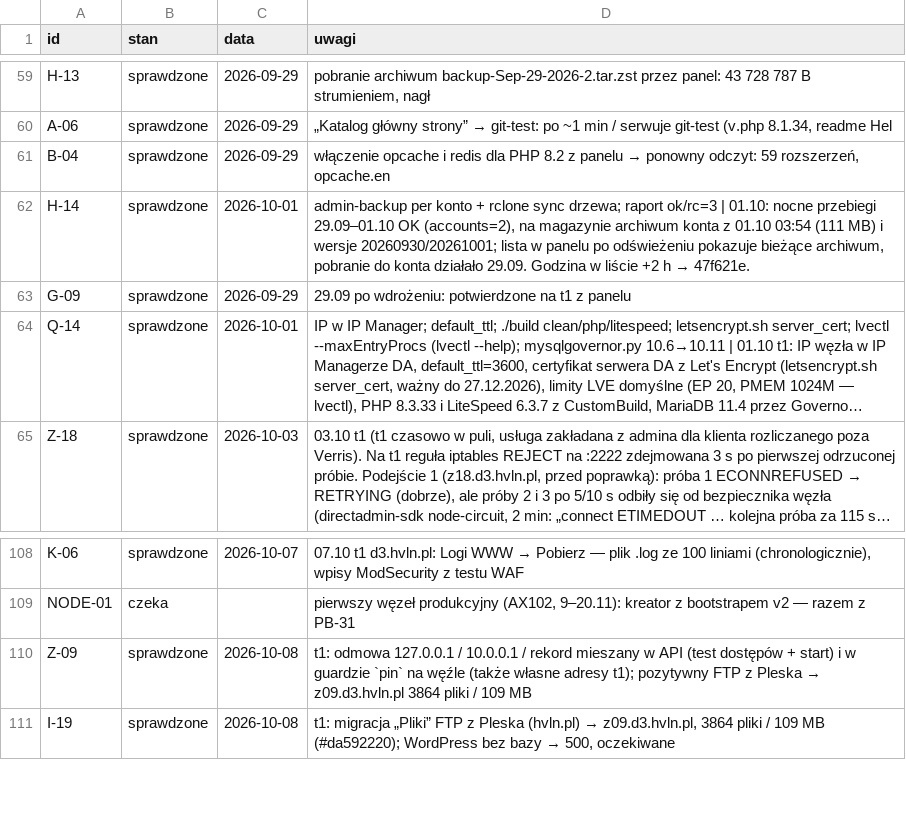
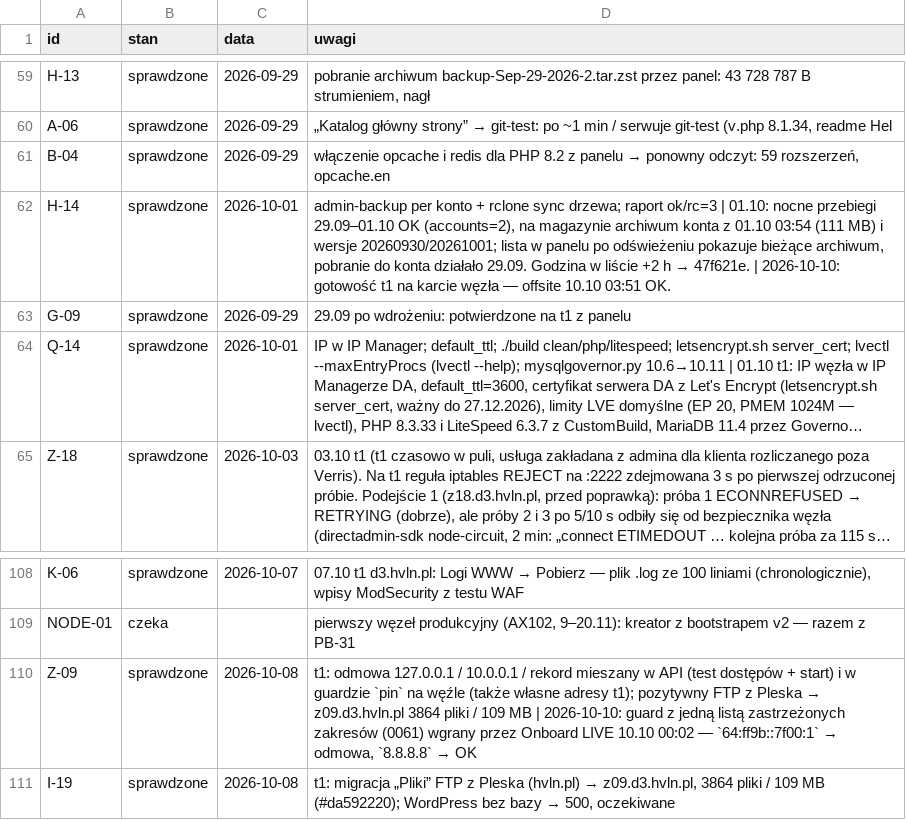
Before and after one commit to dominik-hvln/verris, a CSV file: audyt/dane/wezel.csv, drawn as a sheet; only a part is shown, gaps mark what is left out; long unchanged cells end in ….

```diff
--- a/audyt/dane/wezel.csv
+++ b/audyt/dane/wezel.csv
@@ -61,3 +61,3 @@ A-06,sprawdzone,2026-09-29,"„Katalog główny strony” → git-test: po ~1 mi
 B-04,sprawdzone,2026-09-29,"włączenie opcache i redis dla PHP 8.2 z panelu → ponowny odczyt: 59 rozszerzeń, opcache.en"
-H-14,sprawdzone,2026-10-01,"admin-backup per konto + rclone sync drzewa; raport ok/rc=3 | 01.10: nocne przebiegi 29.09–01.10 OK (accounts=2), na magazynie archiwum konta z 01.10 03:54 (111 MB) i wersje 20260930/20261001; lista w panelu po odświeżeniu pokazuje bieżące archiwum, pobranie do konta działało 29.09. Godzina w liście +2 h → 47f621e."
+H-14,sprawdzone,2026-10-01,"admin-backup per konto + rclone sync drzewa; raport ok/rc=3 | 01.10: nocne przebiegi 29.09–01.10 OK (accounts=2), na magazynie archiwum konta z 01.10 03:54 (111 MB) i wersje 20260930/20261001; lista w panelu po odświeżeniu pokazuje bieżące archiwum, pobranie do konta działało 29.09. Godzina w liście +2 h → 47f621e. | 2026-10-10: gotowość t1 na karcie węzła — offsite 10.10 03:51 OK."
 G-09,sprawdzone,2026-09-29,29.09 po wdrożeniu: potwierdzone na t1 z panelu
@@ -109,3 +109,3 @@ K-06,sprawdzone,2026-10-07,"07.10 t1 d3.hvln.pl: Logi WWW → Pobierz — plik .
 NODE-01,czeka,,"pierwszy węzeł produkcyjny (AX102, 9–20.11): kreator z bootstrapem v2 — razem z PB-31"
-Z-09,sprawdzone,2026-10-08,"t1: odmowa 127.0.0.1 / 10.0.0.1 / rekord mieszany w API (test dostępów + start) i w guardzie `pin` na węźle (także własne adresy t1); pozytywny FTP z Pleska → z09.d3.hvln.pl 3864 pliki / 109 MB"
+Z-09,sprawdzone,2026-10-08,"t1: odmowa 127.0.0.1 / 10.0.0.1 / rekord mieszany w API (test dostępów + start) i w guardzie `pin` na węźle (także własne adresy t1); pozytywny FTP z Pleska → z09.d3.hvln.pl 3864 pliki / 109 MB | 2026-10-10: guard z jedną listą zastrzeżonych zakresów (0061) wgrany przez Onboard LIVE 10.10 00:02 — `64:ff9b::7f00:1` → odmowa, `8.8.8.8` → OK"
 I-19,sprawdzone,2026-10-08,"t1: migracja „Pliki” FTP z Pleska (hvln.pl) → z09.d3.hvln.pl, 3864 pliki / 109 MB (#da592220); WordPress bez bazy → 500, oczekiwane"
```
Also changed, not shown: audyt/dane/sprinty.csv, 2 other files.
